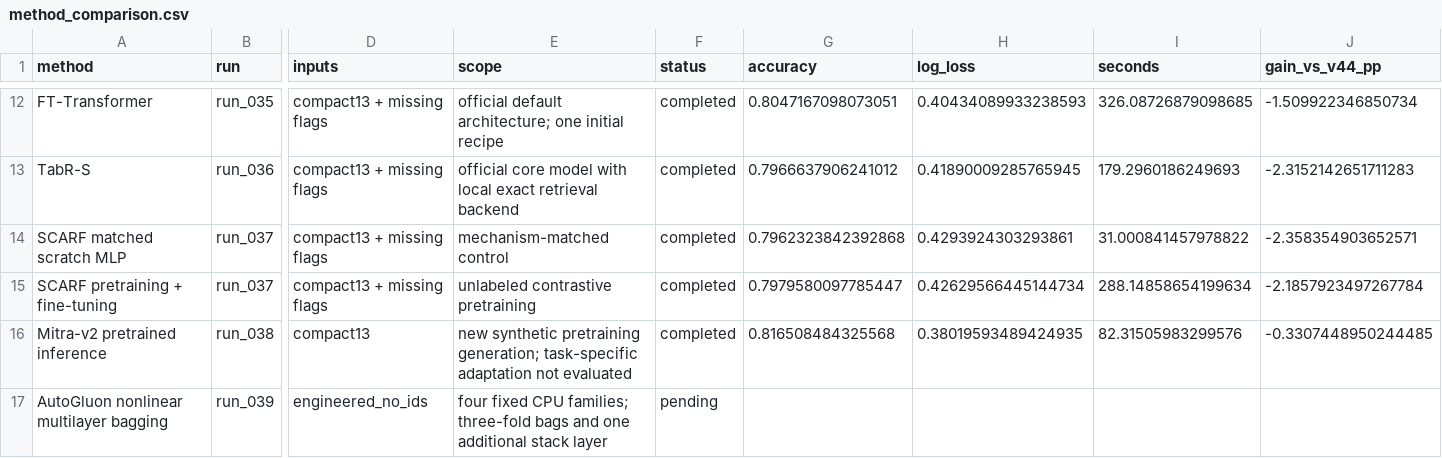
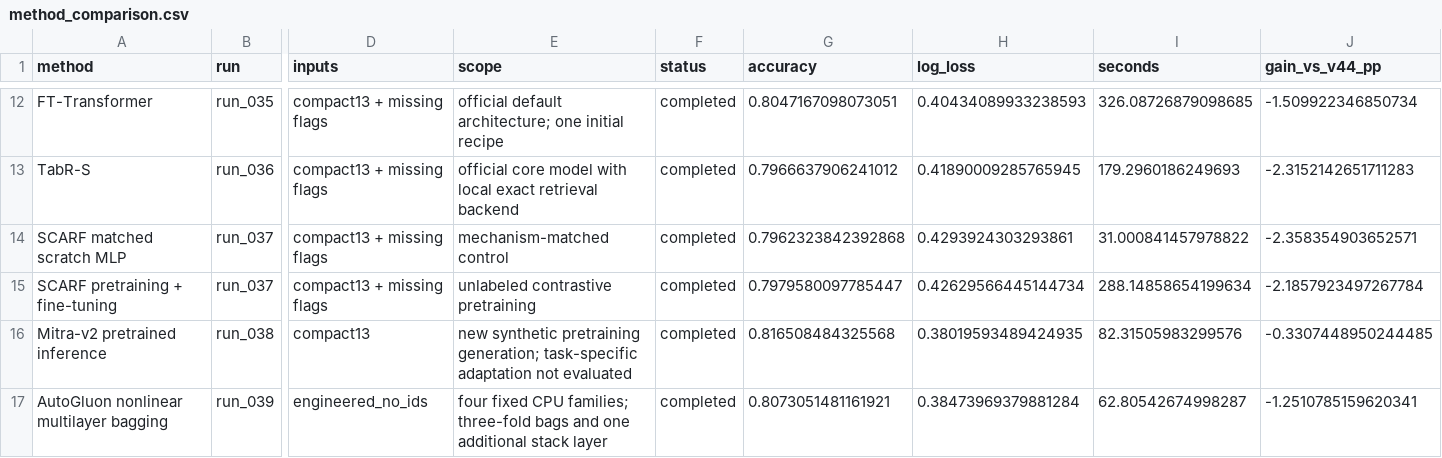
Before and after one commit to Chensw22/data_analysis_hw, a CSV file: reports/method_comparison.csv, drawn as a sheet; only a part is shown, gaps mark what is left out; the diff names each change by its address in the sheet, - before the commit and + after, or states it on an @@ line.

```diff
--- a/reports/method_comparison.csv
+++ b/reports/method_comparison.csv
-F17 (status): pending
+F17 (status): completed
-G17 (accuracy): (empty)
+G17 (accuracy): 0.8073051481161921
-H17 (log_loss): (empty)
+H17 (log_loss): 0.38473969379881284
-I17 (seconds): (empty)
+I17 (seconds): 62.80542674998287
-J17 (gain_vs_v44_pp): (empty)
+J17 (gain_vs_v44_pp): -1.2510785159620341
```
Also changed, not shown: reports/local_iterations.csv, 26 other files.
